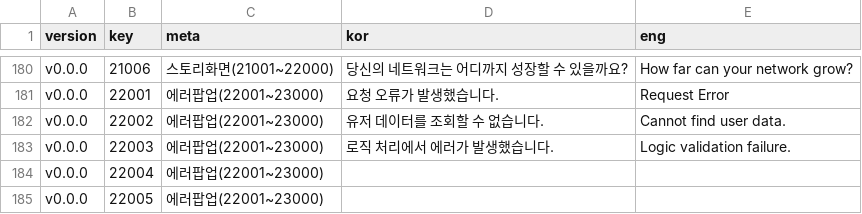
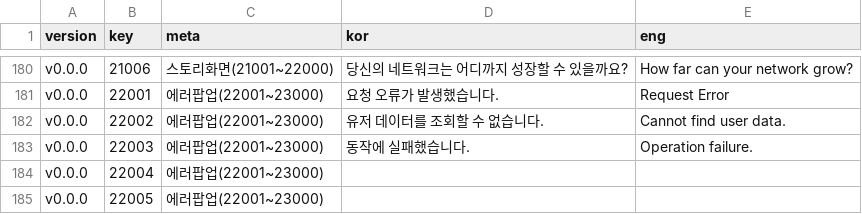
Before and after one commit to adelie-penguin-sw/Intelligence-Data, a CSV file: Text.csv, drawn as a sheet; only a part is shown, gaps mark what is left out.

Commit message:
Fix: 로직처리에러 텍슽 수정

```diff
--- a/Text.csv
+++ b/Text.csv
@@ -182,3 +182,3 @@ v0.0.0,22001,에러팝업(22001~23000),"요청 오류가 발생했습니다.","R
 v0.0.0,22002,에러팝업(22001~23000),"유저 데이터를 조회할 수 없습니다.","Cannot find user data."
-v0.0.0,22003,에러팝업(22001~23000),"로직 처리에서 에러가 발생했습니다.","Logic validation failure."
+v0.0.0,22003,에러팝업(22001~23000),"동작에 실패했습니다.","Operation failure."
 v0.0.0,22004,에러팝업(22001~23000),"",""
```
